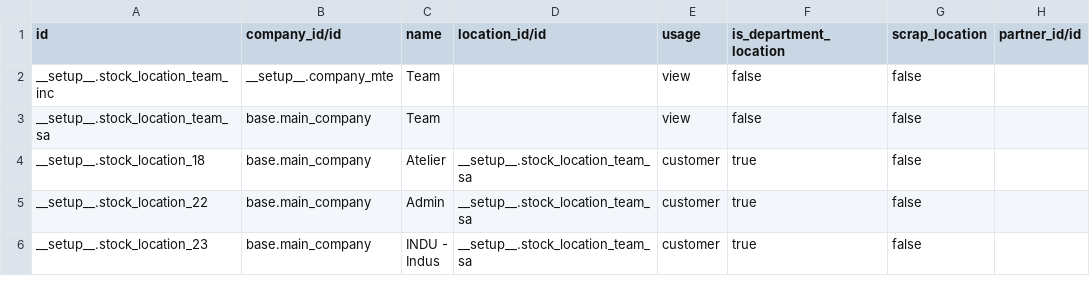
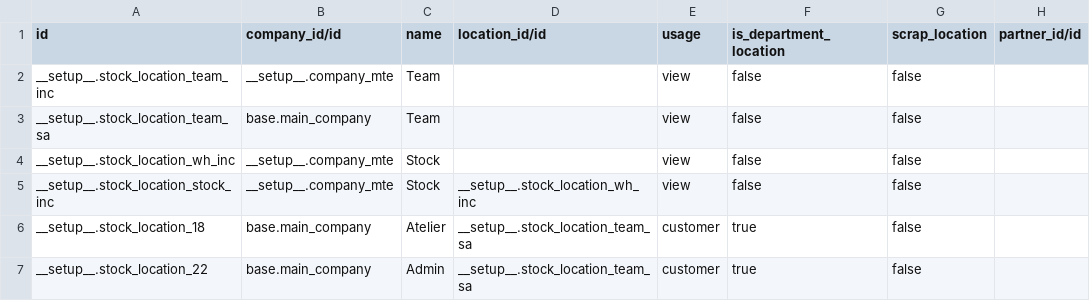
Before and after one commit to camptocamp/odoo-apps, a CSV file: odoo/data/demo/stock_location.csv, drawn as a sheet; only a part is shown; the shorter side is filled out with more unchanged rows; the diff names each change by its address in the sheet, - before the commit and + after, or states it on an @@ line.

Commit message:
add stock for inc

```diff
--- a/odoo/data/demo/stock_location.csv
+++ b/odoo/data/demo/stock_location.csv
+row 4: __setup__.stock_location_wh_inc | __setup__.company_mte | Stock |  | view | false | false
+row 5: __setup__.stock_location_stock_inc | __setup__.company_mte | Stock | __setup__.stock_location_wh_inc | view | false | false
```
Also changed, not shown: odoo/data/install/stock_location.csv, 1 other file.
